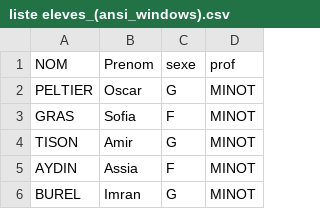
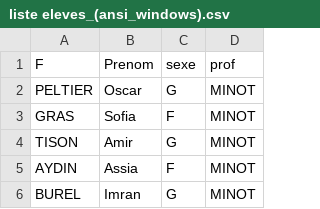
Before and after one commit to lucas-mauger/EquipesEleves, a CSV file: liste eleves_(ansi_windows).csv, drawn as a sheet; only a part is shown.

```diff
--- a/liste eleves_(ansi_windows).csv
+++ b/liste eleves_(ansi_windows).csv
@@ -1,2 +1,2 @@
-NOM;Prenom;sexe;prof
+F;Prenom;sexe;prof
 PELTIER;Oscar;G;MINOT
```
Also changed, not shown: 1 other file.
